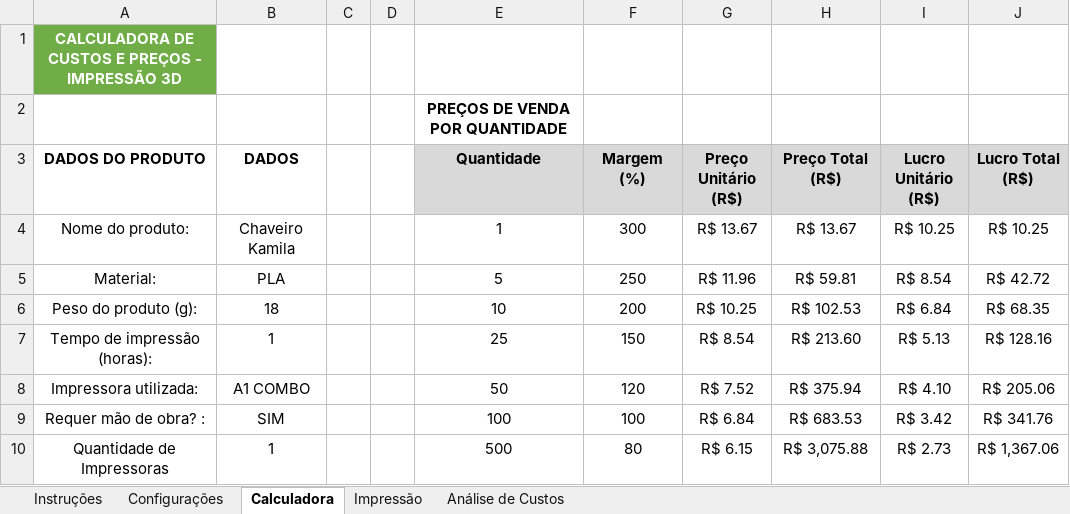
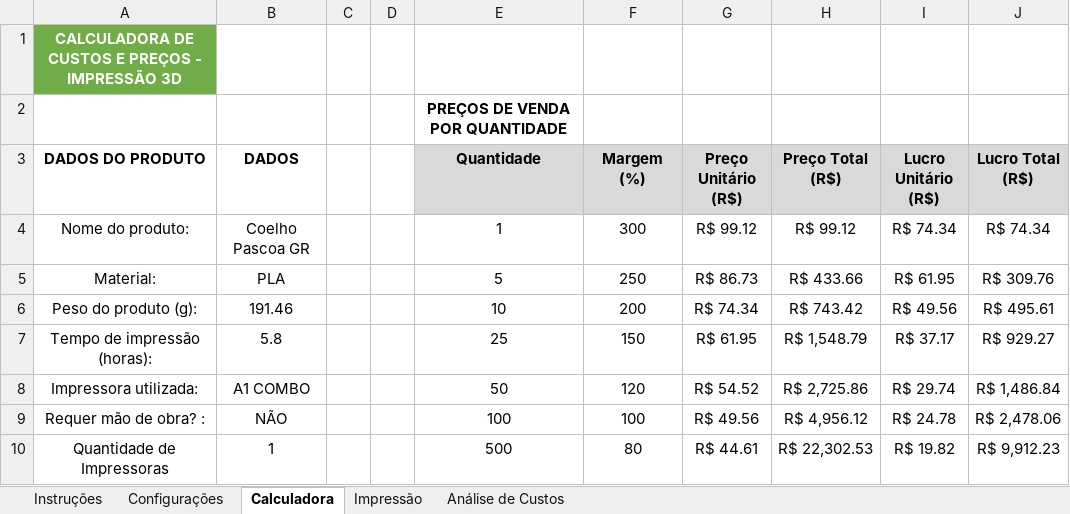
Before and after one commit to ClaudioSperb/impressao-3D, an Excel workbook: Impressao 3D/CUSTO PEÇAS IMPRESSAS.xlsx, sheet Calculadora, drawn as a sheet; only a part is shown; values as stored, in another font and other column widths than the file's, no borders; charts and pictures not drawn; the diff covers the shown part only; the diff names each change by its address in the sheet, - before the commit and + after, or states it on an @@ line.

```diff
--- a/Impressao 3D/CUSTO PEÇAS IMPRESSAS.xlsx (sheet Calculadora)
+++ b/Impressao 3D/CUSTO PEÇAS IMPRESSAS.xlsx (sheet Calculadora)
-B4 (DADOS): Chaveiro Kamila
+B4 (DADOS): Coelho Pascoa GR
-G4 (Preço Unitário (R$)): R$ 13.67
+G4 (Preço Unitário (R$)): R$ 99.12
-H4 (Preço Total (R$)): R$ 13.67
+H4 (Preço Total (R$)): R$ 99.12
-I4 (Lucro Unitário (R$)): R$ 10.25
+I4 (Lucro Unitário (R$)): R$ 74.34
-J4 (Lucro Total (R$)): R$ 10.25
+J4 (Lucro Total (R$)): R$ 74.34
-G5 (Preço Unitário (R$)): R$ 11.96
+G5 (Preço Unitário (R$)): R$ 86.73
-H5 (Preço Total (R$)): R$ 59.81
+H5 (Preço Total (R$)): R$ 433.66
-I5 (Lucro Unitário (R$)): R$ 8.54
+I5 (Lucro Unitário (R$)): R$ 61.95
-J5 (Lucro Total (R$)): R$ 42.72
+J5 (Lucro Total (R$)): R$ 309.76
-B6 (DADOS): 18
+B6 (DADOS): 191.46
-G6 (Preço Unitário (R$)): R$ 10.25
+G6 (Preço Unitário (R$)): R$ 74.34
-H6 (Preço Total (R$)): R$ 102.53
+H6 (Preço Total (R$)): R$ 743.42
-I6 (Lucro Unitário (R$)): R$ 6.84
+I6 (Lucro Unitário (R$)): R$ 49.56
-J6 (Lucro Total (R$)): R$ 68.35
+J6 (Lucro Total (R$)): R$ 495.61
-B7 (DADOS): 1
+B7 (DADOS): 5.8
-G7 (Preço Unitário (R$)): R$ 8.54
+G7 (Preço Unitário (R$)): R$ 61.95
-H7 (Preço Total (R$)): R$ 213.60
+H7 (Preço Total (R$)): R$ 1,548.79
-I7 (Lucro Unitário (R$)): R$ 5.13
+I7 (Lucro Unitário (R$)): R$ 37.17
-J7 (Lucro Total (R$)): R$ 128.16
+J7 (Lucro Total (R$)): R$ 929.27
-G8 (Preço Unitário (R$)): R$ 7.52
+G8 (Preço Unitário (R$)): R$ 54.52
-H8 (Preço Total (R$)): R$ 375.94
+H8 (Preço Total (R$)): R$ 2,725.86
-I8 (Lucro Unitário (R$)): R$ 4.10
+I8 (Lucro Unitário (R$)): R$ 29.74
-J8 (Lucro Total (R$)): R$ 205.06
+J8 (Lucro Total (R$)): R$ 1,486.84
-B9 (DADOS): SIM
+B9 (DADOS): NÃO
-G9 (Preço Unitário (R$)): R$ 6.84
+G9 (Preço Unitário (R$)): R$ 49.56
-H9 (Preço Total (R$)): R$ 683.53
+H9 (Preço Total (R$)): R$ 4,956.12
-I9 (Lucro Unitário (R$)): R$ 3.42
+I9 (Lucro Unitário (R$)): R$ 24.78
-J9 (Lucro Total (R$)): R$ 341.76
+J9 (Lucro Total (R$)): R$ 2,478.06
-G10 (Preço Unitário (R$)): R$ 6.15
+G10 (Preço Unitário (R$)): R$ 44.61
-H10 (Preço Total (R$)): R$ 3,075.88
+H10 (Preço Total (R$)): R$ 22,302.53
-I10 (Lucro Unitário (R$)): R$ 2.73
+I10 (Lucro Unitário (R$)): R$ 19.82
-J10 (Lucro Total (R$)): R$ 1,367.06
+J10 (Lucro Total (R$)): R$ 9,912.23
```
Also changed, not shown: 15 edited cells elsewhere in this sheet, sheet Impressão.
